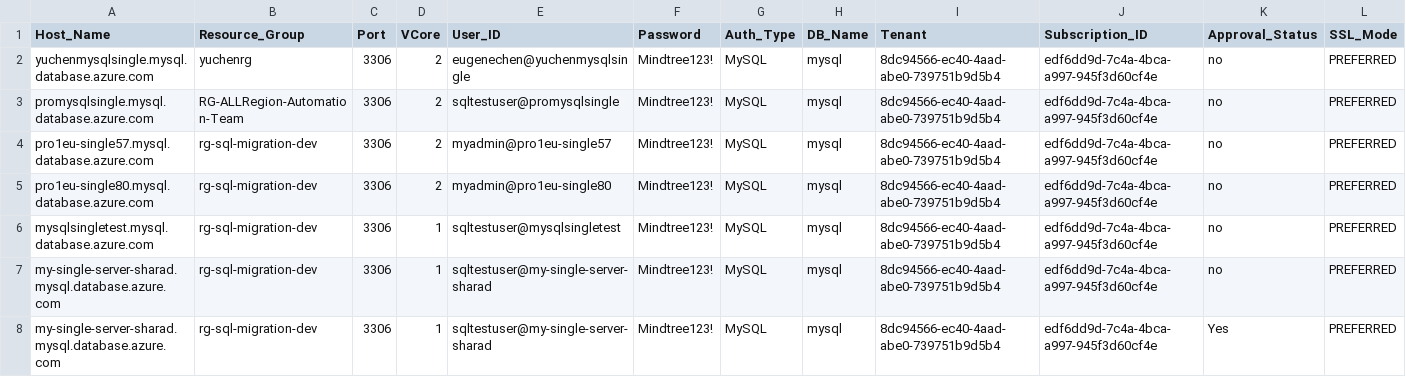
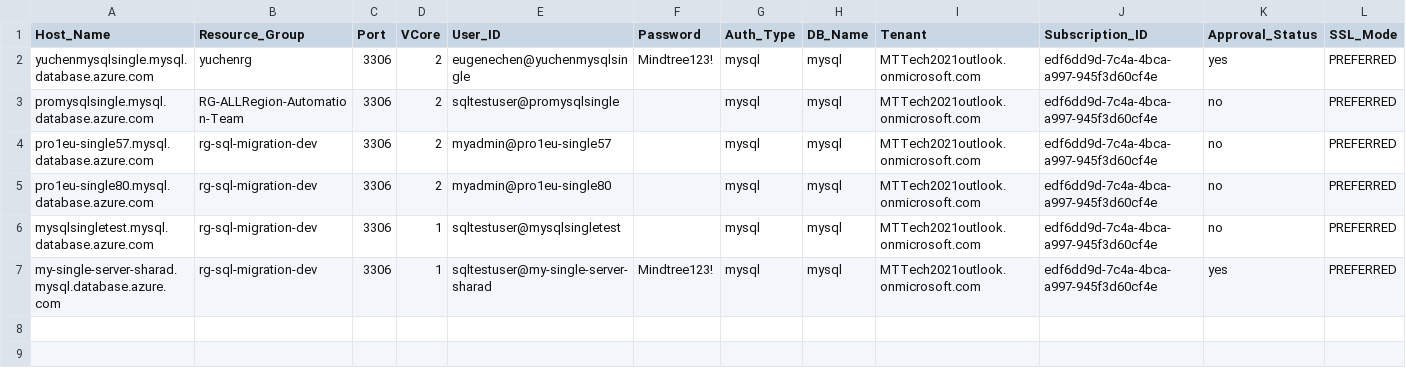
Before and after one commit to khadtaresharad/MySQL-Info-Gather, a CSV file: CMF_MySQL_Server_Input_file.csv, drawn as a sheet.

```diff
--- a/CMF_MySQL_Server_Input_file.csv
+++ b/CMF_MySQL_Server_Input_file.csv
@@ -1,8 +1,7 @@
 Host_Name,Resource_Group,Port,VCore,User_ID,Password,Auth_Type,DB_Name,Tenant,Subscription_ID,Approval_Status,SSL_Mode
-yuchenmysqlsingle.mysql.database.azure.com,yuchenrg,3306,2,eugenechen@yuchenmysqlsingle,Mindtree123!,MySQL,mysql,8dc94566-ec40-4aad-abe0-739751b9d5b4,edf6dd9d-7c4a-4bca-a997-945f3d60cf4e,no,PREFERRED
-promysqlsingle.mysql.database.azure.com,RG-ALLRegion-Automation-Team,3306,2,sqltestuser@promysqlsingle,Mindtree123!,MySQL,mysql,8dc94566-ec40-4aad-abe0-739751b9d5b4,edf6dd9d-7c4a-4bca-a997-945f3d60cf4e,no,PREFERRED
-pro1eu-single57.mysql.database.azure.com,rg-sql-migration-dev,3306,2,myadmin@pro1eu-single57,Mindtree123!,MySQL,mysql,8dc94566-ec40-4aad-abe0-739751b9d5b4,edf6dd9d-7c4a-4bca-a997-945f3d60cf4e,no,PREFERRED
-pro1eu-single80.mysql.database.azure.com,rg-sql-migration-dev,3306,2,myadmin@pro1eu-single80,Mindtree123!,MySQL,mysql,8dc94566-ec40-4aad-abe0-739751b9d5b4,edf6dd9d-7c4a-4bca-a997-945f3d60cf4e,no,PREFERRED
-mysqlsingletest.mysql.database.azure.com,rg-sql-migration-dev,3306,1,sqltestuser@mysqlsingletest,Mindtree123!,MySQL,mysql,8dc94566-ec40-4aad-abe0-739751b9d5b4,edf6dd9d-7c4a-4bca-a997-945f3d60cf4e,no,PREFERRED
-my-single-server-sharad.mysql.database.azure.com,rg-sql-migration-dev,3306,1,sqltestuser@my-single-server-sharad,Mindtree123!,MySQL,mysql,8dc94566-ec40-4aad-abe0-739751b9d5b4,edf6dd9d-7c4a-4bca-a997-945f3d60cf4e,no,PREFERRED
-my-single-server-sharad.mysql.database.azure.com,rg-sql-migration-dev,3306,1,sqltestuser@my-single-server-sharad,Mindtree123!,MySQL,mysql,8dc94566-ec40-4aad-abe0-739751b9d5b4,edf6dd9d-7c4a-4bca-a997-945f3d60cf4e,Yes,PREFERRED
+yuchenmysqlsingle.mysql.database.azure.com,yuchenrg,3306,2,eugenechen@yuchenmysqlsingle,Mindtree123!,mysql,mysql,MTTech2021outlook.onmicrosoft.com,edf6dd9d-7c4a-4bca-a997-945f3d60cf4e,yes,PREFERRED
+promysqlsingle.mysql.database.azure.com,RG-ALLRegion-Automation-Team,3306,2,sqltestuser@promysqlsingle,,mysql,mysql,MTTech2021outlook.onmicrosoft.com,edf6dd9d-7c4a-4bca-a997-945f3d60cf4e,no,PREFERRED
+pro1eu-single57.mysql.database.azure.com,rg-sql-migration-dev,3306,2,myadmin@pro1eu-single57,,mysql,mysql,MTTech2021outlook.onmicrosoft.com,edf6dd9d-7c4a-4bca-a997-945f3d60cf4e,no,PREFERRED
+pro1eu-single80.mysql.database.azure.com,rg-sql-migration-dev,3306,2,myadmin@pro1eu-single80,,mysql,mysql,MTTech2021outlook.onmicrosoft.com,edf6dd9d-7c4a-4bca-a997-945f3d60cf4e,no,PREFERRED
+mysqlsingletest.mysql.database.azure.com,rg-sql-migration-dev,3306,1,sqltestuser@mysqlsingletest,,mysql,mysql,MTTech2021outlook.onmicrosoft.com,edf6dd9d-7c4a-4bca-a997-945f3d60cf4e,no,PREFERRED
+my-single-server-sharad.mysql.database.azure.com,rg-sql-migration-dev,3306,1,sqltestuser@my-single-server-sharad,Mindtree123!,mysql,mysql,MTTech2021outlook.onmicrosoft.com,edf6dd9d-7c4a-4bca-a997-945f3d60cf4e,yes,PREFERRED
```
Also changed, not shown: 3 other files.
